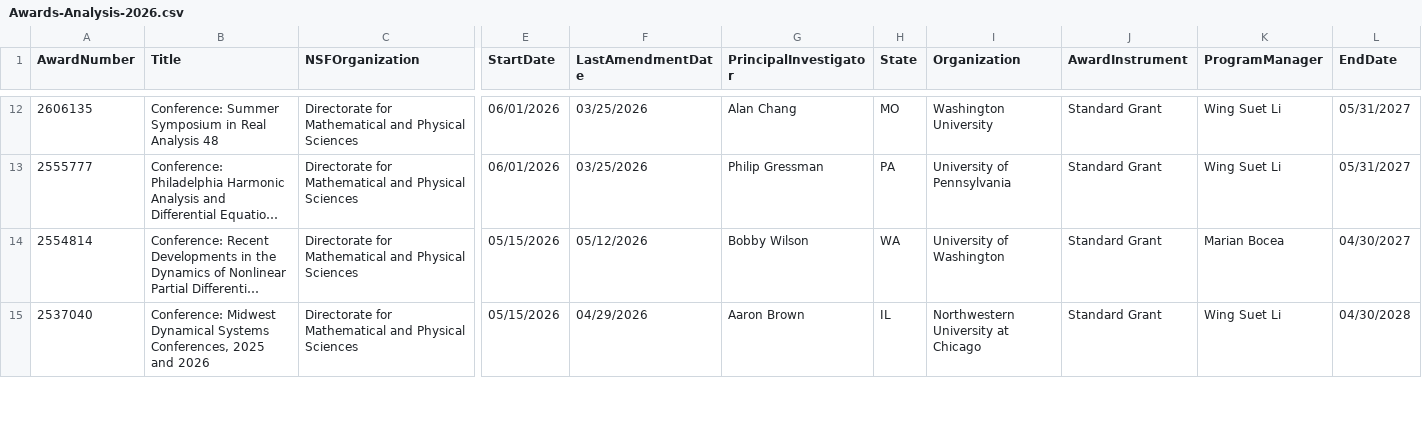
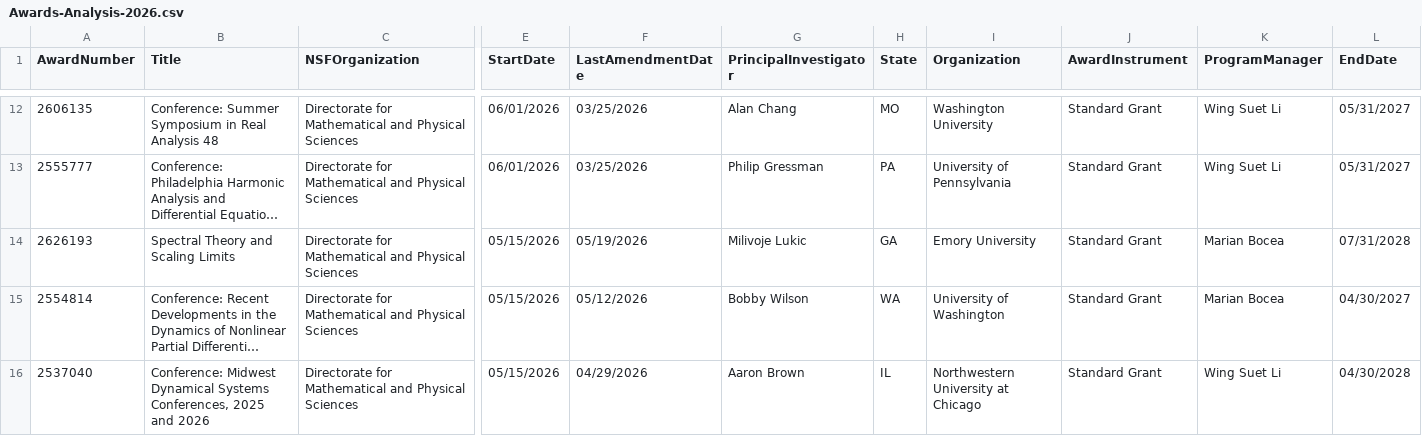
Before and after one commit to lowrank/NSF-DMS-awards, a CSV file: Analysis/Awards-Analysis-2026.csv, drawn as a sheet; only a part is shown, gaps mark what is left out; long unchanged cells end in …; rows hold the shown columns only; the diff names each change by its address in the sheet, - before the commit and + after, or states it on an @@ line.

```diff
--- a/Analysis/Awards-Analysis-2026.csv
+++ b/Analysis/Awards-Analysis-2026.csv
+row 14: 2626193 | Spectral Theory and Scaling Limits | Directorate for Mathematical and Physical Sciences | 05/15/2026 | 05/19/2026 | Milivoje Lukic | GA | Emory University | Standard Grant | Marian Bocea | 07/31/2028
```
Also changed, not shown: Algebra-and-Number-Theory/Awards-Algebra-and-Number-Theory-2026.csv, Applied-Mathematics/Awards-Applied-Mathematics-2026.csv, 3 other files.
